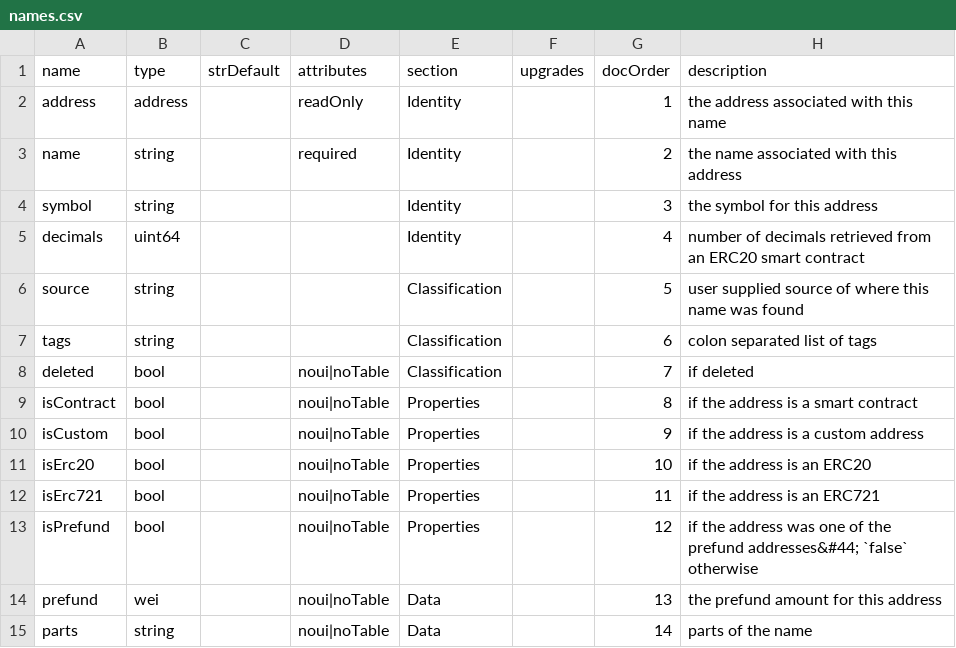
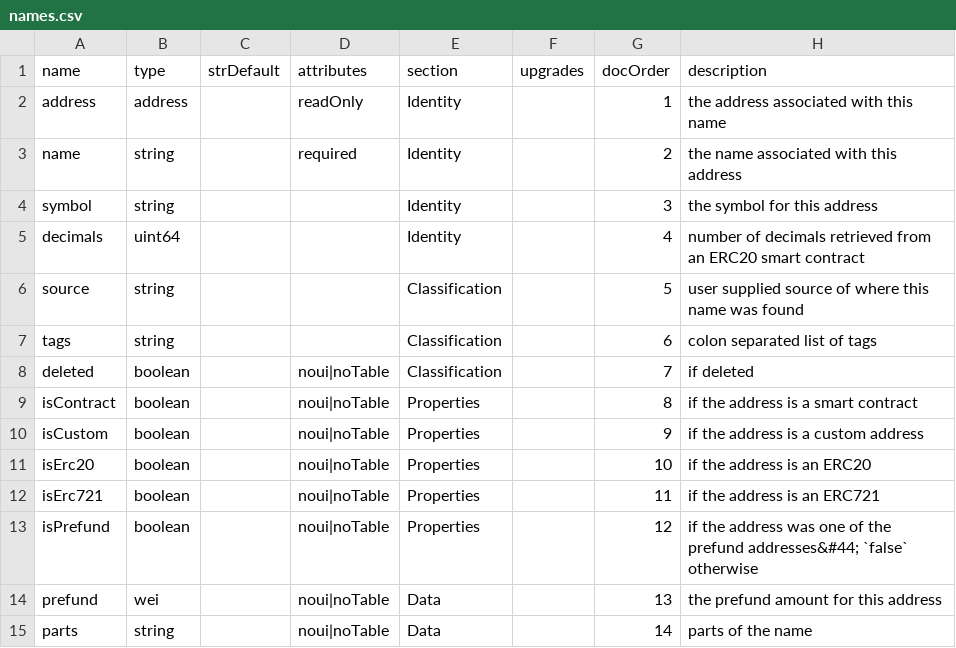
Before and after one commit to TrueBlocks/trueblocks-explorer, a CSV file: code_gen/templates/classDefinitions/fields/names.csv, drawn as a sheet.

```diff
--- a/code_gen/templates/classDefinitions/fields/names.csv
+++ b/code_gen/templates/classDefinitions/fields/names.csv
@@ -7,8 +7,8 @@ source    , string ,           ,             , Classification,         ,
 tags      , string ,           ,             , Classification,         ,        6, colon separated list of tags
-deleted   , bool   ,           , noui|noTable, Classification,         ,        7, if deleted
-isContract, bool   ,           , noui|noTable, Properties    ,         ,        8, if the address is a smart contract
-isCustom  , bool   ,           , noui|noTable, Properties    ,         ,        9, if the address is a custom address
-isErc20   , bool   ,           , noui|noTable, Properties    ,         ,       10, if the address is an ERC20
-isErc721  , bool   ,           , noui|noTable, Properties    ,         ,       11, if the address is an ERC721
-isPrefund , bool   ,           , noui|noTable, Properties    ,         ,       12, if the address was one of the prefund addresses&#44; `false` otherwise
+deleted   , boolean   ,           , noui|noTable, Classification,         ,        7, if deleted
+isContract, boolean   ,           , noui|noTable, Properties    ,         ,        8, if the address is a smart contract
+isCustom  , boolean   ,           , noui|noTable, Properties    ,         ,        9, if the address is a custom address
+isErc20   , boolean   ,           , noui|noTable, Properties    ,         ,       10, if the address is an ERC20
+isErc721  , boolean   ,           , noui|noTable, Properties    ,         ,       11, if the address is an ERC721
+isPrefund , boolean   ,           , noui|noTable, Properties    ,         ,       12, if the address was one of the prefund addresses&#44; `false` otherwise
 prefund   , wei    ,           , noui|noTable, Data          ,         ,       13, the prefund amount for this address
```
Also changed, not shown: code_gen/templates/classDefinitions/fields/abis.csv, code_gen/templates/classDefinitions/fields/addresslist.csv, 52 other files.
